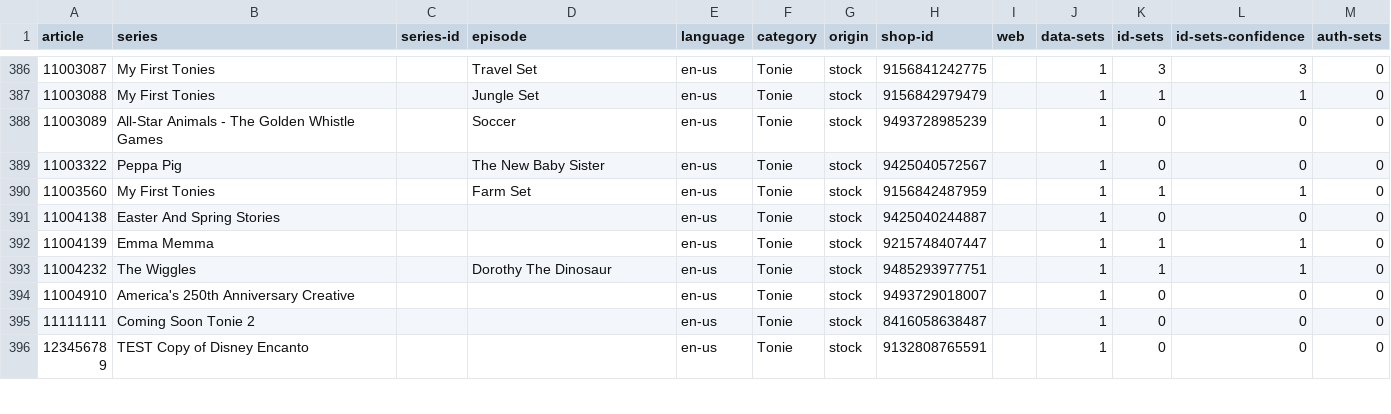
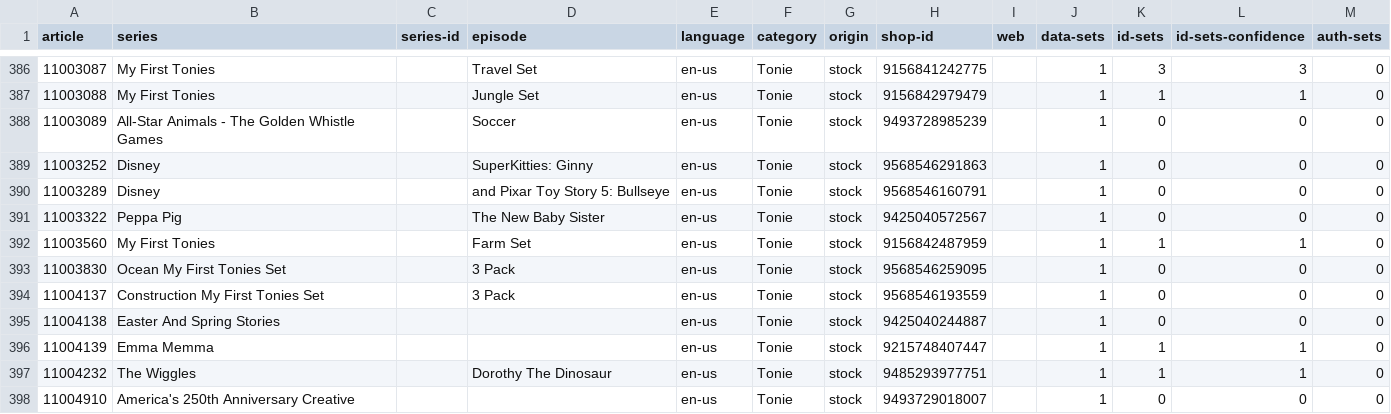
Before and after one commit to toniebox-reverse-engineering/tonies-json, a CSV file: stats/stats-by-article.en-us.csv, drawn as a sheet; only a part is shown, gaps mark what is left out; the shorter side is filled out with more unchanged rows; the diff names each change by its address in the sheet, - before the commit and + after, or states it on an @@ line.

```diff
--- a/stats/stats-by-article.en-us.csv
+++ b/stats/stats-by-article.en-us.csv
+row 389: 11003252 | Disney |  | SuperKitties: Ginny | en-us | Tonie | stock | 9568546291863 |  | 1 | 0 | 0 | 0
+row 390: 11003289 | Disney |  | and Pixar Toy Story 5: Bullseye | en-us | Tonie | stock | 9568546160791 |  | 1 | 0 | 0 | 0
+row 393: 11003830 | Ocean My First Tonies Set |  | 3 Pack | en-us | Tonie | stock | 9568546259095 |  | 1 | 0 | 0 | 0
+row 394: 11004137 | Construction My First Tonies Set |  | 3 Pack | en-us | Tonie | stock | 9568546193559 |  | 1 | 0 | 0 | 0
```
Also changed, not shown: stats/stats-by-article.fr-fr.csv, stats/stats-noconfidence-stock-by-article.csv, 5 other files.
